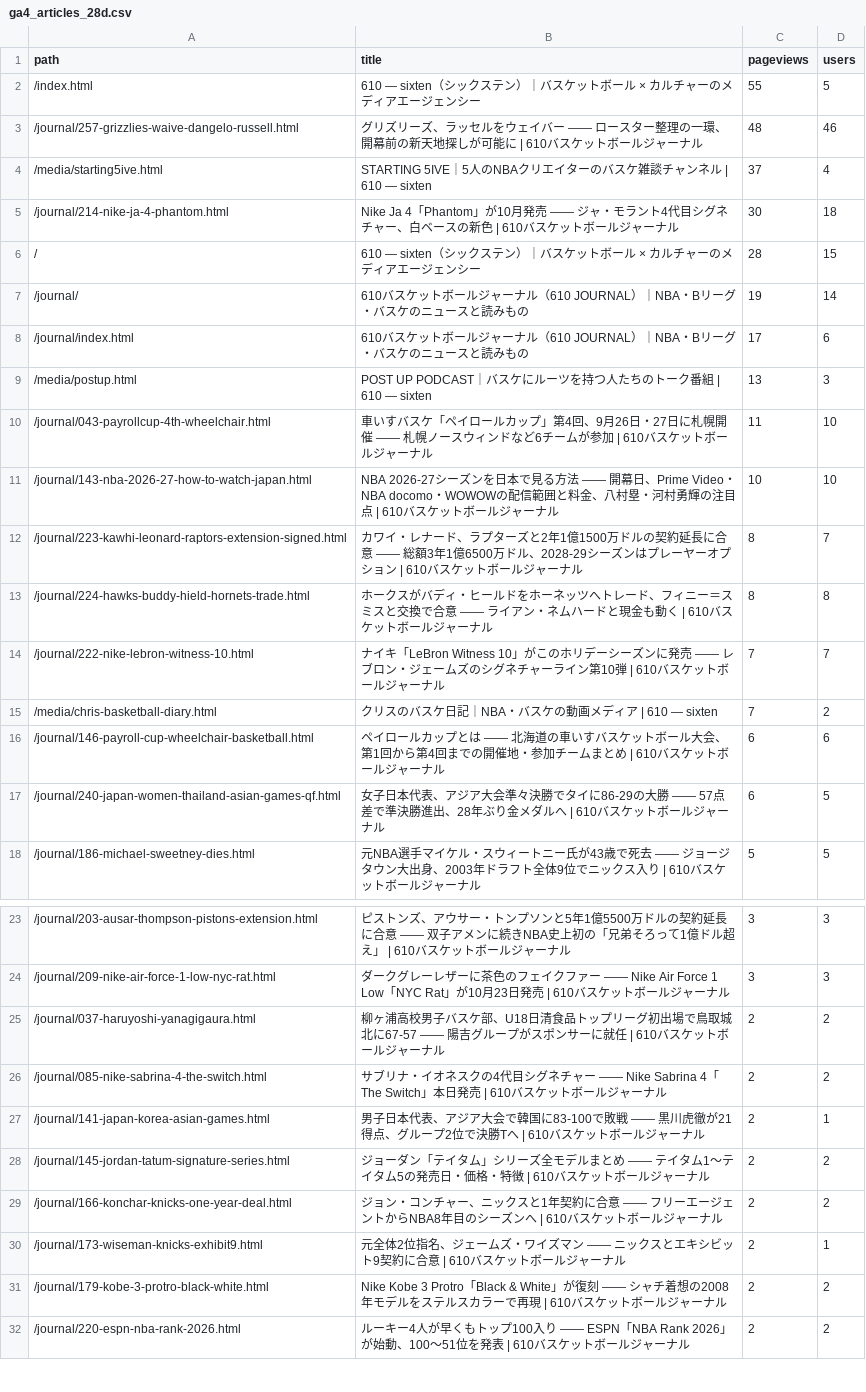
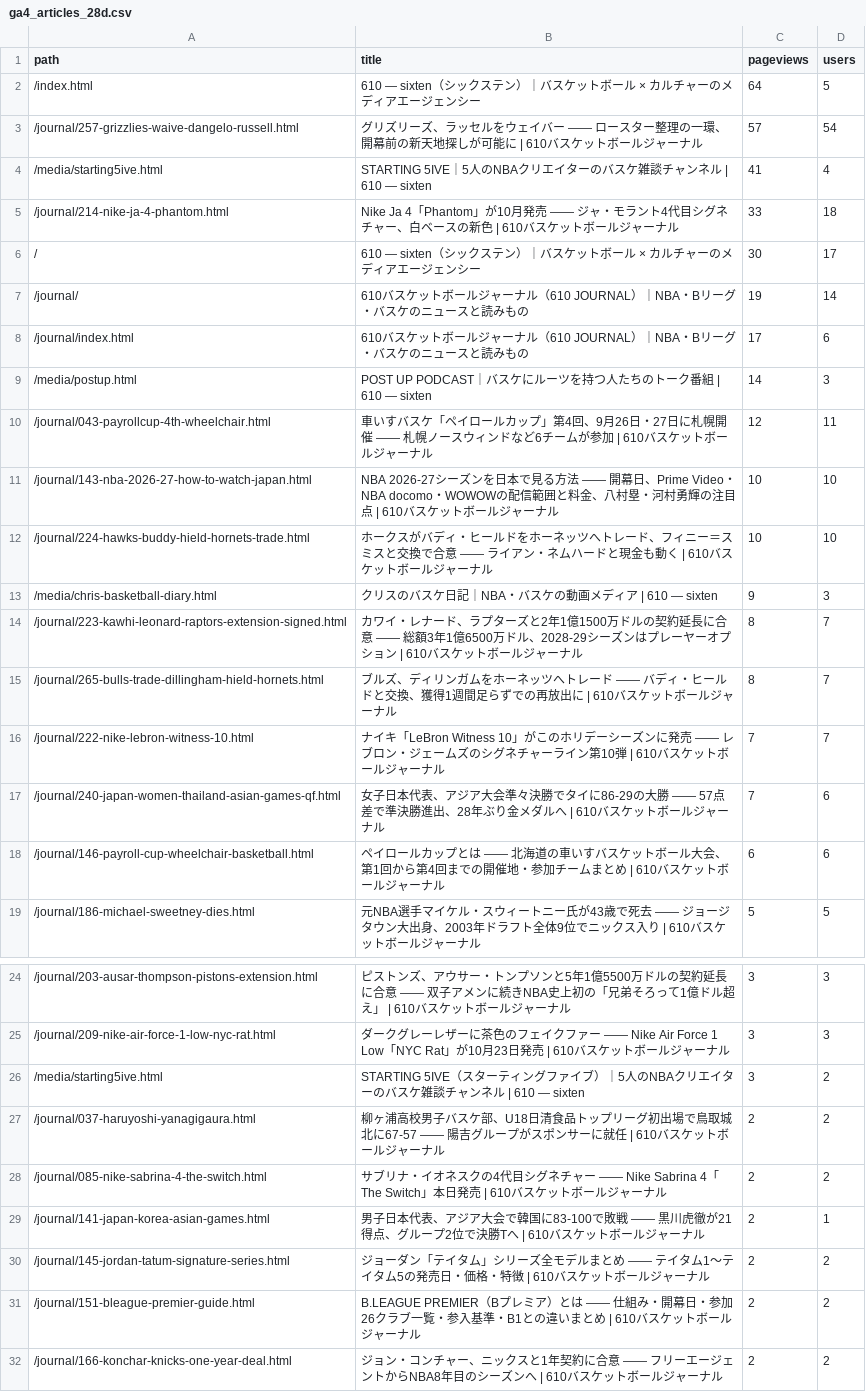
Before and after one commit to 610chris/610-sixten, a CSV file: journal_auto/analytics/data/daily/ga4_articles_28d.csv, drawn as a sheet; only a part is shown, gaps mark what is left out; the shorter side is filled out with more unchanged rows; the diff covers the shown part only.

```diff
--- a/journal_auto/analytics/data/daily/ga4_articles_28d.csv
+++ b/journal_auto/analytics/data/daily/ga4_articles_28d.csv
@@ -1,18 +1,19 @@
 path,title,pageviews,users
-/index.html,610 — sixten（シックステン）｜バスケットボール × カルチャーのメディアエージェンシー,55,5
-/journal/257-grizzlies-waive-dangelo-russell.html,グリズリーズ、ラッセルをウェイバー —— ロースター整理の一環、開幕前の新天地探しが可能に | 610バスケットボールジャーナル,48,46
-/media/starting5ive.html,STARTING 5IVE｜5人のNBAクリエイターのバスケ雑談チャンネル | 610 — sixten,37,4
-/journal/214-nike-ja-4-phantom.html,Nike Ja 4「Phantom」が10月発売 —— ジャ・モラント4代目シグネチャー、白ベースの新色 | 610バスケットボールジャーナル,30,18
-/,610 — sixten（シックステン）｜バスケットボール × カルチャーのメディアエージェンシー,28,15
+/index.html,610 — sixten（シックステン）｜バスケットボール × カルチャーのメディアエージェンシー,64,5
+/journal/257-grizzlies-waive-dangelo-russell.html,グリズリーズ、ラッセルをウェイバー —— ロースター整理の一環、開幕前の新天地探しが可能に | 610バスケットボールジャーナル,57,54
+/media/starting5ive.html,STARTING 5IVE｜5人のNBAクリエイターのバスケ雑談チャンネル | 610 — sixten,41,4
+/journal/214-nike-ja-4-phantom.html,Nike Ja 4「Phantom」が10月発売 —— ジャ・モラント4代目シグネチャー、白ベースの新色 | 610バスケットボールジャーナル,33,18
+/,610 — sixten（シックステン）｜バスケットボール × カルチャーのメディアエージェンシー,30,17
 /journal/,610バスケットボールジャーナル（610 JOURNAL）｜NBA・Bリーグ・バスケのニュースと読みもの,19,14
 /journal/index.html,610バスケットボールジャーナル（610 JOURNAL）｜NBA・Bリーグ・バスケのニュースと読みもの,17,6
-/media/postup.html,POST UP PODCAST｜バスケにルーツを持つ人たちのトーク番組 | 610 — sixten,13,3
-/journal/043-payrollcup-4th-wheelchair.html,車いすバスケ「ペイロールカップ」第4回、9月26日・27日に札幌開催 —— 札幌ノースウィンドなど6チームが参加 | 610バスケットボールジャーナル,11,10
+/media/postup.html,POST UP PODCAST｜バスケにルーツを持つ人たちのトーク番組 | 610 — sixten,14,3
+/journal/043-payrollcup-4th-wheelchair.html,車いすバスケ「ペイロールカップ」第4回、9月26日・27日に札幌開催 —— 札幌ノースウィンドなど6チームが参加 | 610バスケットボールジャーナル,12,11
 /journal/143-nba-2026-27-how-to-watch-japan.html,NBA 2026-27シーズンを日本で見る方法 —— 開幕日、Prime Video・NBA docomo・WOWOWの配信範囲と料金、八村塁・河村勇輝の注目点 | 610バスケットボールジャーナル,10,10
+/journal/224-hawks-buddy-hield-hornets-trade.html,ホークスがバディ・ヒールドをホーネッツへトレード、フィニー＝スミスと交換で合意 —— ライアン・ネムハードと現金も動く | 610バスケットボールジャーナル,10,10
+/media/chris-basketball-diary.html,クリスのバスケ日記｜NBA・バスケの動画メディア | 610 — sixten,9,3
 /journal/223-kawhi-leonard-raptors-extension-signed.html,カワイ・レナード、ラプターズと2年1億1500万ドルの契約延長に合意 —— 総額3年1億6500万ドル、2028-29シーズンはプレーヤーオプション | 610バスケットボールジャーナル,8,7
-/journal/224-hawks-buddy-hield-hornets-trade.html,ホークスがバディ・ヒールドをホーネッツへトレード、フィニー＝スミスと交換で合意 —— ライアン・ネムハードと現金も動く | 610バスケットボールジャーナル,8,8
+/journal/265-bulls-trade-dillingham-hield-hornets.html,ブルズ、ディリンガムをホーネッツへトレード —— バディ・ヒールドと交換、獲得1週間足らずでの再放出に | 610バスケットボールジャーナル,8,7
 /journal/222-nike-lebron-witness-10.html,ナイキ「LeBron Witness 10」がこのホリデーシーズンに発売 —— レブロン・ジェームズのシグネチャーライン第10弾 | 610バスケットボールジャーナル,7,7
-/media/chris-basketball-diary.html,クリスのバスケ日記｜NBA・バスケの動画メディア | 610 — sixten,7,2
+/journal/240-japan-women-thailand-asian-games-qf.html,女子日本代表、アジア大会準々決勝でタイに86-29の大勝 —— 57点差で準決勝進出、28年ぶり金メダルへ | 610バスケットボールジャーナル,7,6
 /journal/146-payroll-cup-wheelchair-basketball.html,ペイロールカップとは —— 北海道の車いすバスケットボール大会、第1回から第4回までの開催地・参加チームまとめ | 610バスケットボールジャーナル,6,6
-/journal/240-japan-women-thailand-asian-games-qf.html,女子日本代表、アジア大会準々決勝でタイに86-29の大勝 —— 57点差で準決勝進出、28年ぶり金メダルへ | 610バスケットボールジャーナル,6,5
 /journal/186-michael-sweetney-dies.html,元NBA選手マイケル・スウィートニー氏が43歳で死去 —— ジョージタウン大出身、2003年ドラフト全体9位でニックス入り | 610バスケットボールジャーナル,5,5
@@ -24,2 +25,3 @@ path,title,pageviews,users
 /journal/209-nike-air-force-1-low-nyc-rat.html,ダークグレーレザーに茶色のフェイクファー —— Nike Air Force 1 Low「NYC Rat」が10月23日発売 | 610バスケットボールジャーナル,3,3
+/media/starting5ive.html,STARTING 5IVE（スターティングファイブ）｜5人のNBAクリエイターのバスケ雑談チャンネル | 610 — sixten,3,2
 /journal/037-haruyoshi-yanagigaura.html,柳ヶ浦高校男子バスケ部、U18日清食品トップリーグ初出場で鳥取城北に67-57 —— 陽吉グループがスポンサーに就任 | 610バスケットボールジャーナル,2,2
@@ -28,2 +30,3 @@ path,title,pageviews,users
 /journal/145-jordan-tatum-signature-series.html,ジョーダン「テイタム」シリーズ全モデルまとめ —— テイタム1〜テイタム5の発売日・価格・特徴 | 610バスケットボールジャーナル,2,2
+/journal/151-bleague-premier-guide.html,B.LEAGUE PREMIER（Bプレミア）とは —— 仕組み・開幕日・参加26クラブ一覧・参入基準・B1との違いまとめ | 610バスケットボールジャーナル,2,2
 /journal/166-konchar-knicks-one-year-deal.html,ジョン・コンチャー、ニックスと1年契約に合意 —— フリーエージェントからNBA8年目のシーズンへ | 610バスケットボールジャーナル,2,2
```
Also changed, not shown: 3 added rows and 1 removed row elsewhere in this file, journal_auto/analytics/data/daily/ga4_channels_daily.csv, journal_auto/analytics/data/daily/ga4_pages_daily.csv, 13 other files.
